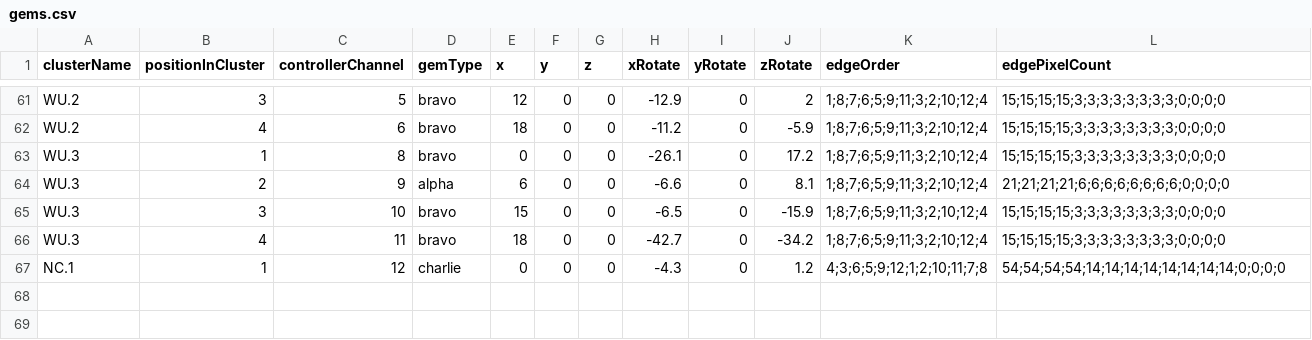
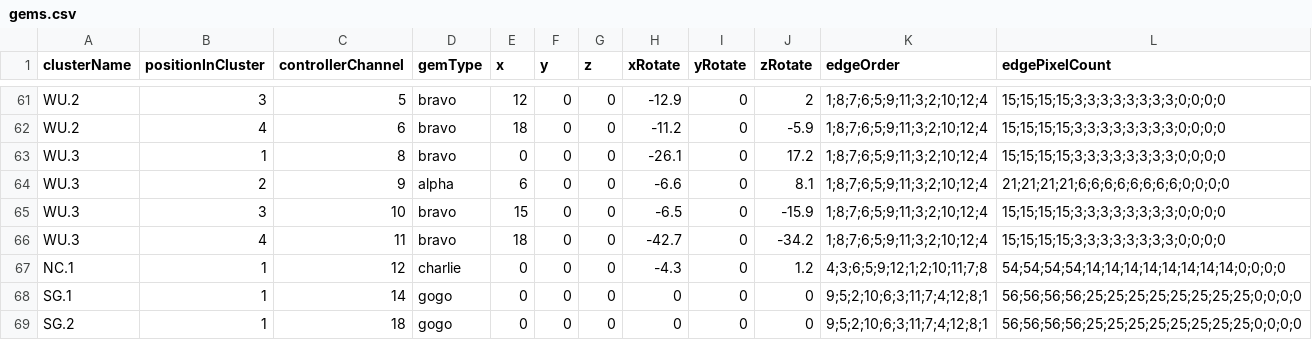
Before and after one commit to jkbelcher/JouleCode, a CSV file: config/gems.csv, drawn as a sheet; only a part is shown, gaps mark what is left out.

```diff
--- a/config/gems.csv
+++ b/config/gems.csv
@@ -67 +67,3 @@ WU.3,4,11,bravo,18,0,0,-42.7,0,-34.2,1;8;7;6;5;9;11;3;2;10;12;4,15;15;15;15;3;3;
 NC.1,1,12,charlie,0,0,0,-4.3,0,1.2,4;3;6;5;9;12;1;2;10;11;7;8,54;54;54;54;14;14;14;14;14;14;14;14;0;0;0;0
+SG.1,1,14,gogo,0,0,0,0,0,0,9;5;2;10;6;3;11;7;4;12;8;1,56;56;56;56;25;25;25;25;25;25;25;25;0;0;0;0
+SG.2,1,18,gogo,0,0,0,0,0,0,9;5;2;10;6;3;11;7;4;12;8;1,56;56;56;56;25;25;25;25;25;25;25;25;0;0;0;0
```
Also changed, not shown: config/clusters.csv, 2 other files.
